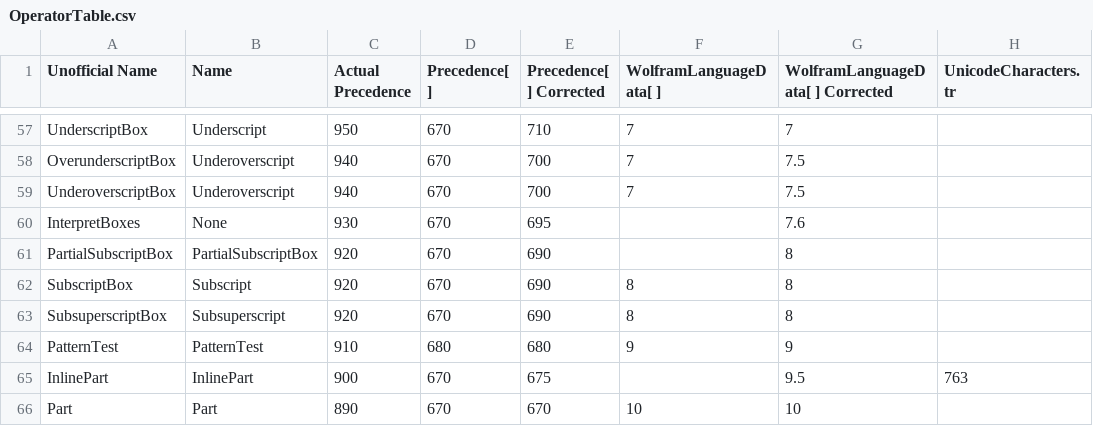
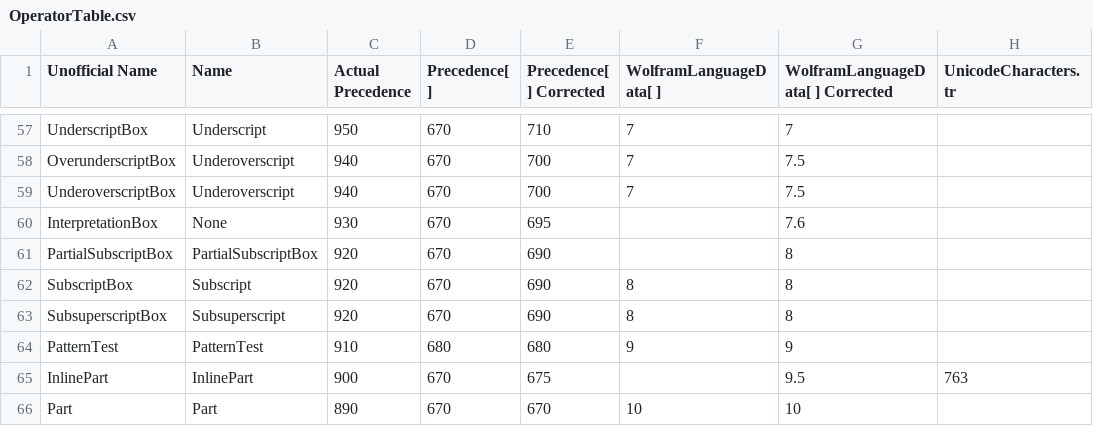
Before and after one commit to Mathics3/mathics-scanner, a CSV file: mathics_scanner/data/OperatorTable.csv, drawn as a sheet; only a part is shown, gaps mark what is left out; the diff names each change by its address in the sheet, - before the commit and + after, or states it on an @@ line.

Commit message:
Operator tables redux (#69)
* Redo operator tables and processing...

We now create operators.yml from operators-intro.yml and
CSV file and operators-additional.yml.

* Add operators.yml to table creation

* More operator information

* "corrected" Deriviate info doesn't work for us

* Adjust CI -

mathics-core branch got merged into master

* Go over comments.

```diff
--- a/mathics_scanner/data/OperatorTable.csv
+++ b/mathics_scanner/data/OperatorTable.csv
-A60 (Unofficial Name): InterpretBoxes
+A60 (Unofficial Name): InterpretationBox
```
Also changed, not shown: 6 other files.
